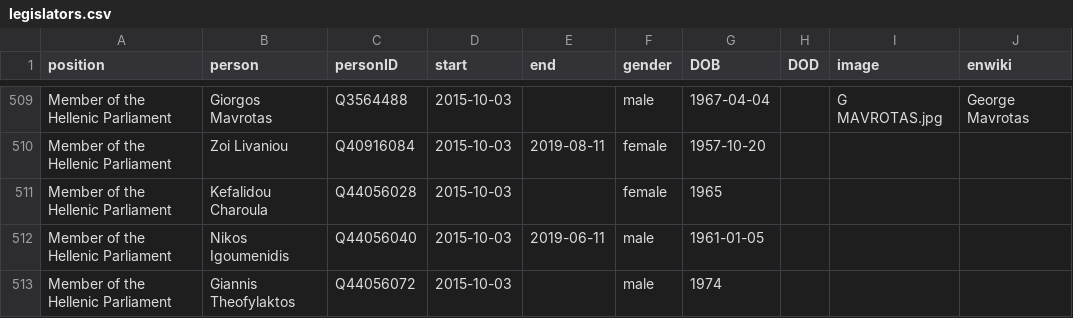
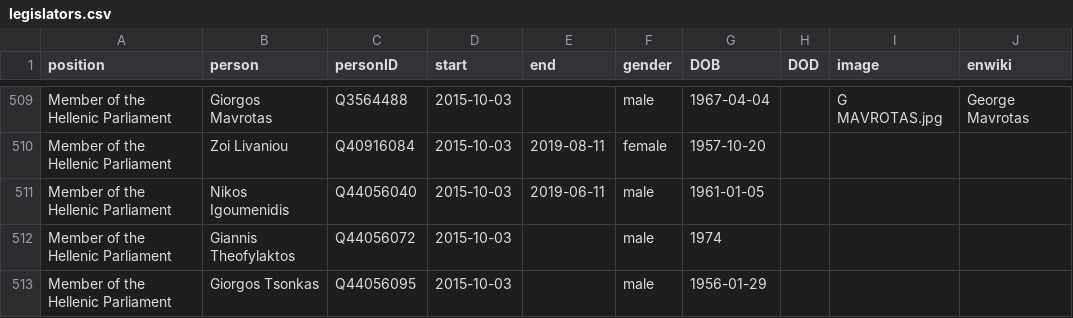
Before and after one commit to every-politician-scrapers/greece-cabinet, a CSV file: html/legislators.csv, drawn as a sheet; only a part is shown, gaps mark what is left out; the shorter side is filled out with more unchanged rows.

Commit message:
PCB update

```diff
--- a/html/legislators.csv
+++ b/html/legislators.csv
@@ -510,3 +510,2 @@ Member of the Hellenic Parliament,Giorgos Mavrotas,Q3564488,2015-10-03,,male,196
 Member of the Hellenic Parliament,Zoi Livaniou,Q40916084,2015-10-03,2019-08-11,female,1957-10-20,,,
-Member of the Hellenic Parliament,Kefalidou Charoula,Q44056028,2015-10-03,,female,1965,,,
 Member of the Hellenic Parliament,Nikos Igoumenidis,Q44056040,2015-10-03,2019-06-11,male,1961-01-05,,,
```
